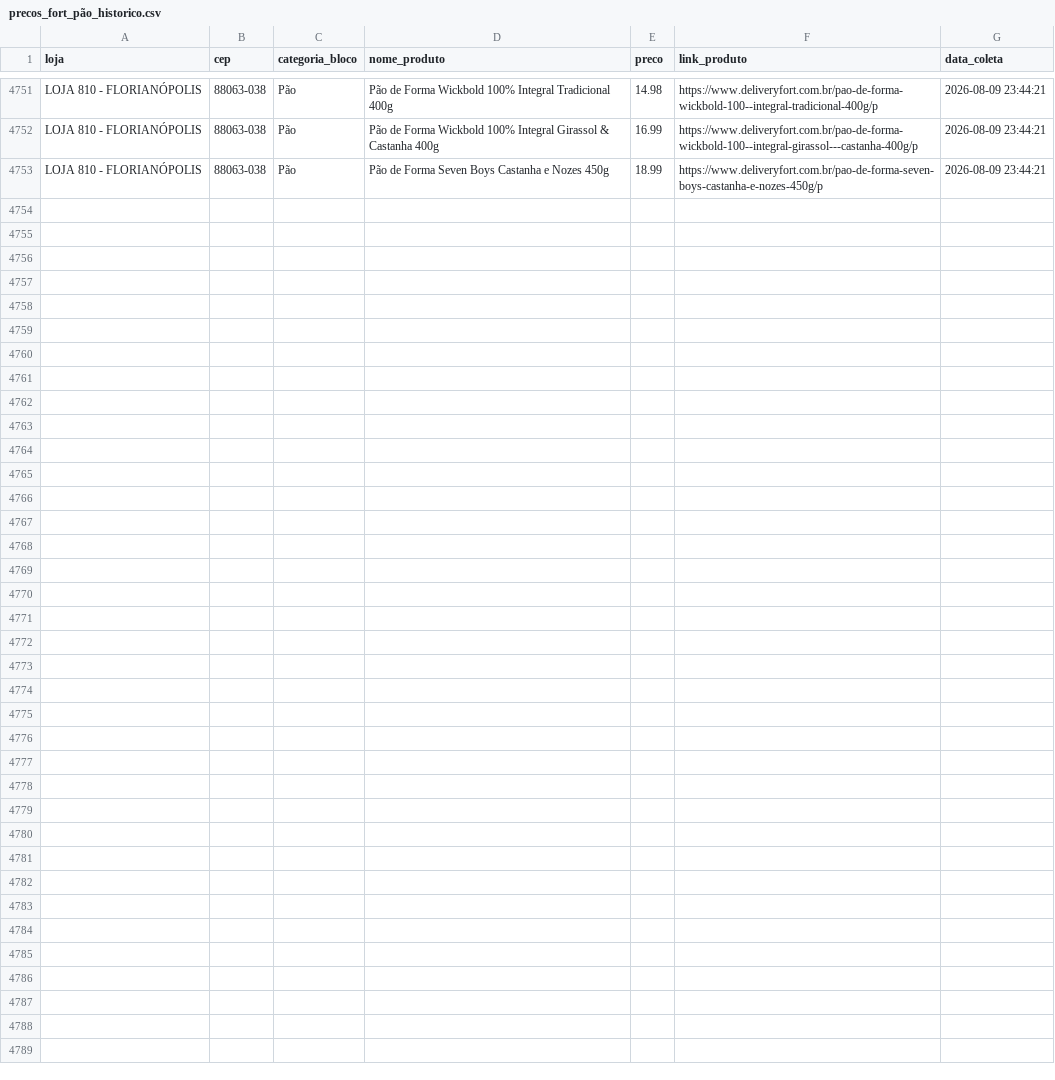
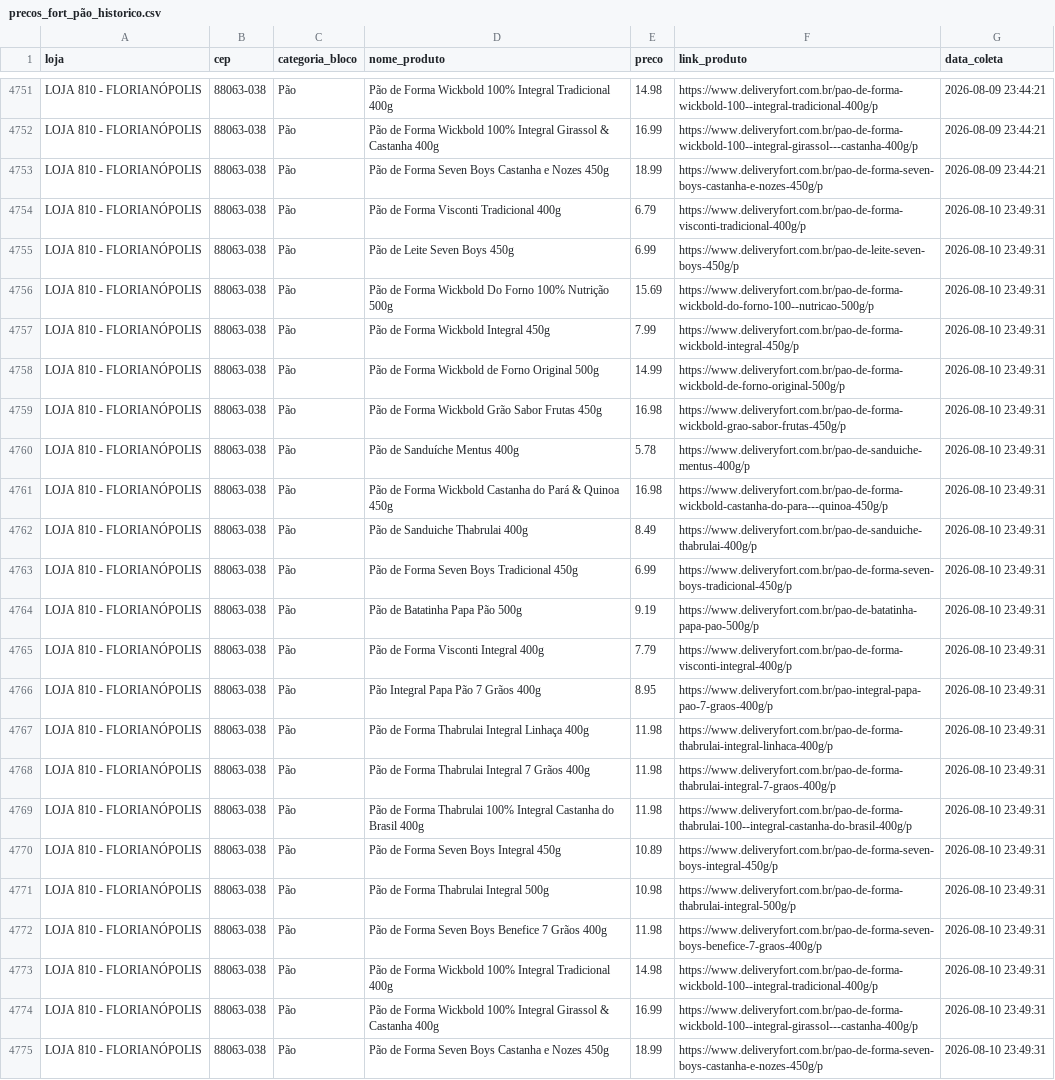
Before and after one commit to andreromaooliveira90/PROJETO_PRECOS_FORT, a CSV file: data/raw/precos_fort_pão_historico.csv, drawn as a sheet; only a part is shown, gaps mark what is left out; the diff names each change by its address in the sheet, - before the commit and + after, or states it on an @@ line.

```diff
--- a/data/raw/precos_fort_pão_historico.csv
+++ b/data/raw/precos_fort_pão_historico.csv
+row 4754: LOJA 810 - FLORIANÓPOLIS | 88063-038 | Pão | Pão de Forma Visconti Tradicional 400g | 6.79 | https://www.deliveryfort.com.br/pao-de-forma-visconti-tradicional-400g/p | 2026-08-10 23:49:31
+row 4755: LOJA 810 - FLORIANÓPOLIS | 88063-038 | Pão | Pão de Leite Seven Boys 450g | 6.99 | https://www.deliveryfort.com.br/pao-de-leite-seven-boys-450g/p | 2026-08-10 23:49:31
+row 4756: LOJA 810 - FLORIANÓPOLIS | 88063-038 | Pão | Pão de Forma Wickbold Do Forno 100% Nutrição 500g | 15.69 | https://www.deliveryfort.com.br/pao-de-forma-wickbold-do-forno-100--nutricao-500g/p | 2026-08-10 23:49:31
+row 4757: LOJA 810 - FLORIANÓPOLIS | 88063-038 | Pão | Pão de Forma Wickbold Integral 450g | 7.99 | https://www.deliveryfort.com.br/pao-de-forma-wickbold-integral-450g/p | 2026-08-10 23:49:31
+row 4758: LOJA 810 - FLORIANÓPOLIS | 88063-038 | Pão | Pão de Forma Wickbold de Forno Original 500g | 14.99 | https://www.deliveryfort.com.br/pao-de-forma-wickbold-de-forno-original-500g/p | 2026-08-10 23:49:31
+row 4759: LOJA 810 - FLORIANÓPOLIS | 88063-038 | Pão | Pão de Forma Wickbold Grão Sabor Frutas 450g | 16.98 | https://www.deliveryfort.com.br/pao-de-forma-wickbold-grao-sabor-frutas-450g/p | 2026-08-10 23:49:31
+row 4760: LOJA 810 - FLORIANÓPOLIS | 88063-038 | Pão | Pão de Sanduíche Mentus 400g | 5.78 | https://www.deliveryfort.com.br/pao-de-sanduiche-mentus-400g/p | 2026-08-10 23:49:31
+row 4761: LOJA 810 - FLORIANÓPOLIS | 88063-038 | Pão | Pão de Forma Wickbold Castanha do Pará & Quinoa 450g | 16.98 | https://www.deliveryfort.com.br/pao-de-forma-wickbold-castanha-do-para---quinoa-450g/p | 2026-08-10 23:49:31
+row 4762: LOJA 810 - FLORIANÓPOLIS | 88063-038 | Pão | Pão de Sanduiche Thabrulai 400g | 8.49 | https://www.deliveryfort.com.br/pao-de-sanduiche-thabrulai-400g/p | 2026-08-10 23:49:31
+row 4763: LOJA 810 - FLORIANÓPOLIS | 88063-038 | Pão | Pão de Forma Seven Boys Tradicional 450g | 6.99 | https://www.deliveryfort.com.br/pao-de-forma-seven-boys-tradicional-450g/p | 2026-08-10 23:49:31
+row 4764: LOJA 810 - FLORIANÓPOLIS | 88063-038 | Pão | Pão de Batatinha Papa Pão 500g | 9.19 | https://www.deliveryfort.com.br/pao-de-batatinha-papa-pao-500g/p | 2026-08-10 23:49:31
+row 4765: LOJA 810 - FLORIANÓPOLIS | 88063-038 | Pão | Pão de Forma Visconti Integral 400g | 7.79 | https://www.deliveryfort.com.br/pao-de-forma-visconti-integral-400g/p | 2026-08-10 23:49:31
+row 4766: LOJA 810 - FLORIANÓPOLIS | 88063-038 | Pão | Pão Integral Papa Pão 7 Grãos 400g | 8.95 | https://www.deliveryfort.com.br/pao-integral-papa-pao-7-graos-400g/p | 2026-08-10 23:49:31
+row 4767: LOJA 810 - FLORIANÓPOLIS | 88063-038 | Pão | Pão de Forma Thabrulai Integral Linhaça 400g | 11.98 | https://www.deliveryfort.com.br/pao-de-forma-thabrulai-integral-linhaca-400g/p | 2026-08-10 23:49:31
+row 4768: LOJA 810 - FLORIANÓPOLIS | 88063-038 | Pão | Pão de Forma Thabrulai Integral 7 Grãos 400g | 11.98 | https://www.deliveryfort.com.br/pao-de-forma-thabrulai-integral-7-graos-400g/p | 2026-08-10 23:49:31
+row 4769: LOJA 810 - FLORIANÓPOLIS | 88063-038 | Pão | Pão de Forma Thabrulai 100% Integral Castanha do Brasil 400g | 11.98 | https://www.deliveryfort.com.br/pao-de-forma-thabrulai-100--integral-castanha-do-brasil-400g/p | 2026-08-10 23:49:31
+row 4770: LOJA 810 - FLORIANÓPOLIS | 88063-038 | Pão | Pão de Forma Seven Boys Integral 450g | 10.89 | https://www.deliveryfort.com.br/pao-de-forma-seven-boys-integral-450g/p | 2026-08-10 23:49:31
+row 4771: LOJA 810 - FLORIANÓPOLIS | 88063-038 | Pão | Pão de Forma Thabrulai Integral 500g | 10.98 | https://www.deliveryfort.com.br/pao-de-forma-thabrulai-integral-500g/p | 2026-08-10 23:49:31
+row 4772: LOJA 810 - FLORIANÓPOLIS | 88063-038 | Pão | Pão de Forma Seven Boys Benefice 7 Grãos 400g | 11.98 | https://www.deliveryfort.com.br/pao-de-forma-seven-boys-benefice-7-graos-400g/p | 2026-08-10 23:49:31
+row 4773: LOJA 810 - FLORIANÓPOLIS | 88063-038 | Pão | Pão de Forma Wickbold 100% Integral Tradicional 400g | 14.98 | https://www.deliveryfort.com.br/pao-de-forma-wickbold-100--integral-tradicional-400g/p | 2026-08-10 23:49:31
+row 4774: LOJA 810 - FLORIANÓPOLIS | 88063-038 | Pão | Pão de Forma Wickbold 100% Integral Girassol & Castanha 400g | 16.99 | https://www.deliveryfort.com.br/pao-de-forma-wickbold-100--integral-girassol---castanha-400g/p | 2026-08-10 23:49:31
+row 4775: LOJA 810 - FLORIANÓPOLIS | 88063-038 | Pão | Pão de Forma Seven Boys Castanha e Nozes 450g | 18.99 | https://www.deliveryfort.com.br/pao-de-forma-seven-boys-castanha-e-nozes-450g/p | 2026-08-10 23:49:31
```
Also changed, not shown: data/raw/precos_fort_arroz_historico.csv, data/raw/precos_fort_café_500g_historico.csv, 11 other files.
